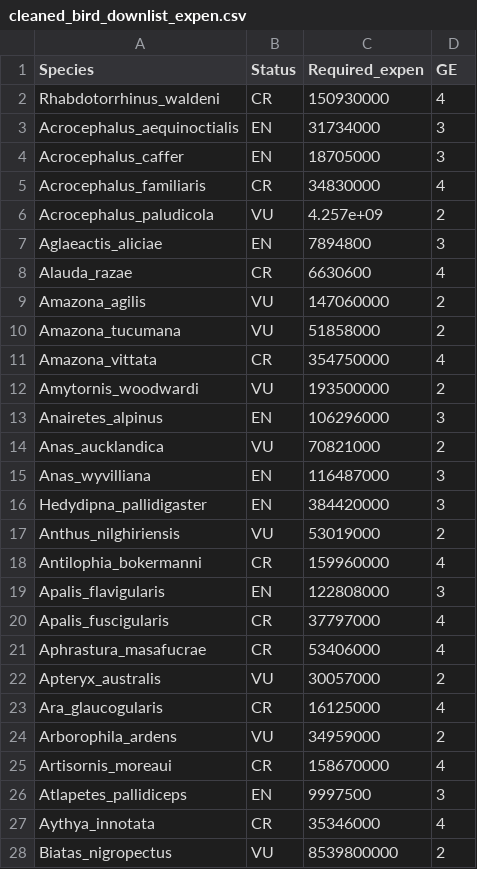
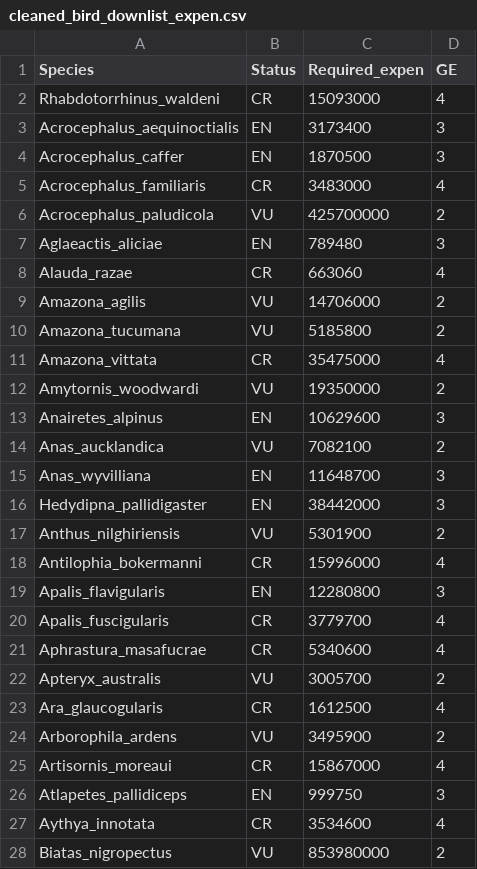
Before and after one commit to eamonnmurphy/biobanking_prioritisation, a CSV file: data/cleaned_bird_downlist_expen.csv, drawn as a sheet; only a part is shown; the diff covers the shown part only.

```diff
--- a/data/cleaned_bird_downlist_expen.csv
+++ b/data/cleaned_bird_downlist_expen.csv
@@ -1,28 +1,28 @@
 "Species","Status","Required_expen","GE"
-"Rhabdotorrhinus_waldeni","CR",150930000,4
-"Acrocephalus_aequinoctialis","EN",31734000,3
-"Acrocephalus_caffer","EN",18705000,3
-"Acrocephalus_familiaris","CR",34830000,4
-"Acrocephalus_paludicola","VU",4.257e+09,2
-"Aglaeactis_aliciae","EN",7894800,3
-"Alauda_razae","CR",6630600,4
-"Amazona_agilis","VU",147060000,2
-"Amazona_tucumana","VU",51858000,2
-"Amazona_vittata","CR",354750000,4
-"Amytornis_woodwardi","VU",193500000,2
-"Anairetes_alpinus","EN",106296000,3
-"Anas_aucklandica","VU",70821000,2
-"Anas_wyvilliana","EN",116487000,3
-"Hedydipna_pallidigaster","EN",384420000,3
-"Anthus_nilghiriensis","VU",53019000,2
-"Antilophia_bokermanni","CR",159960000,4
-"Apalis_flavigularis","EN",122808000,3
-"Apalis_fuscigularis","CR",37797000,4
-"Aphrastura_masafucrae","CR",53406000,4
-"Apteryx_australis","VU",30057000,2
-"Ara_glaucogularis","CR",16125000,4
-"Arborophila_ardens","VU",34959000,2
-"Artisornis_moreaui","CR",158670000,4
-"Atlapetes_pallidiceps","EN",9997500,3
-"Aythya_innotata","CR",35346000,4
-"Biatas_nigropectus","VU",8539800000,2
+"Rhabdotorrhinus_waldeni","CR",15093000,4
+"Acrocephalus_aequinoctialis","EN",3173400,3
+"Acrocephalus_caffer","EN",1870500,3
+"Acrocephalus_familiaris","CR",3483000,4
+"Acrocephalus_paludicola","VU",425700000,2
+"Aglaeactis_aliciae","EN",789480,3
+"Alauda_razae","CR",663060,4
+"Amazona_agilis","VU",14706000,2
+"Amazona_tucumana","VU",5185800,2
+"Amazona_vittata","CR",35475000,4
+"Amytornis_woodwardi","VU",19350000,2
+"Anairetes_alpinus","EN",10629600,3
+"Anas_aucklandica","VU",7082100,2
+"Anas_wyvilliana","EN",11648700,3
+"Hedydipna_pallidigaster","EN",38442000,3
+"Anthus_nilghiriensis","VU",5301900,2
+"Antilophia_bokermanni","CR",15996000,4
+"Apalis_flavigularis","EN",12280800,3
+"Apalis_fuscigularis","CR",3779700,4
+"Aphrastura_masafucrae","CR",5340600,4
+"Apteryx_australis","VU",3005700,2
+"Ara_glaucogularis","CR",1612500,4
+"Arborophila_ardens","VU",3495900,2
+"Artisornis_moreaui","CR",15867000,4
+"Atlapetes_pallidiceps","EN",999750,3
+"Aythya_innotata","CR",3534600,4
+"Biatas_nigropectus","VU",853980000,2
```
Also changed, not shown: 139 edited cells elsewhere in this file, writeup/cleanedexpen.csv, 8 other files.
